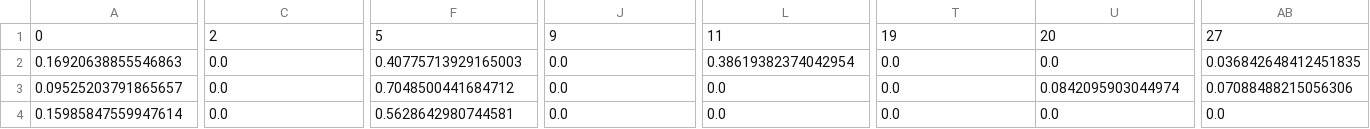
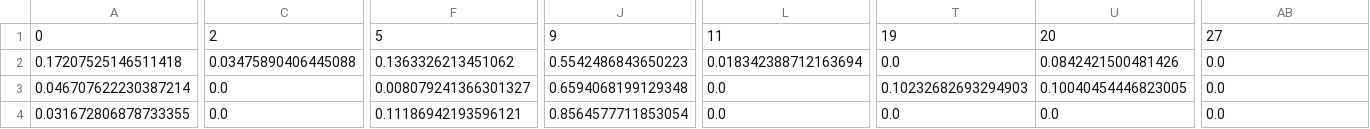
Before and after one commit to saketguddeti/NY-Times-Article-Recommender, a CSV file: data/waste.csv, drawn as a sheet; only a part is shown, gaps mark what is left out; the diff covers the shown part only; the diff names each change by its address in the sheet, - before the commit and + after, or states it on an @@ line.

```diff
--- a/data/waste.csv
+++ b/data/waste.csv
-A2: 0.16920638855546863
+A2: 0.17207525146511418
-C2: 0.0
+C2: 0.03475890406445088
-F2: 0.40775713929165003
+F2: 0.1363326213451062
-J2: 0.0
+J2: 0.5542486843650223
-L2: 0.38619382374042954
+L2: 0.018342388712163694
-U2: 0.0
+U2: 0.0842421500481426
-AB2: 0.036842648412451835
+AB2: 0.0
-A3: 0.09525203791865657
+A3: 0.046707622230387214
-F3: 0.7048500441684712
+F3: 0.008079241366301327
-J3: 0.0
+J3: 0.6594068199129348
-T3: 0.0
+T3: 0.10232682693294903
-U3: 0.0842095903044974
+U3: 0.10040454446823005
-AB3: 0.07088488215056306
+AB3: 0.0
-A4: 0.15985847559947614
+A4: 0.031672806878733355
-F4: 0.5628642980744581
+F4: 0.11186942193596121
-J4: 0.0
+J4: 0.8564577711853054
```
Also changed, not shown: 67 edited cells elsewhere in this file, data/df.csv, data/user_pref/saket.csv, 2 other files.
